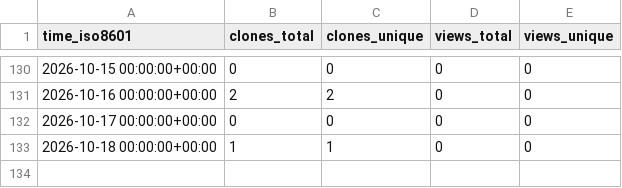
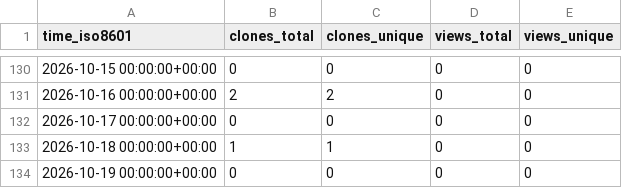
Before and after one commit to jodithea/All_repos_traffic_log, a CSV file: jodithea/SNP_harmoniser_GRCh37_GRCh38/ghrs-data/views_clones_aggregate.csv, drawn as a sheet; only a part is shown, gaps mark what is left out; the diff names each change by its address in the sheet, - before the commit and + after, or states it on an @@ line.

```diff
--- a/jodithea/SNP_harmoniser_GRCh37_GRCh38/ghrs-data/views_clones_aggregate.csv
+++ b/jodithea/SNP_harmoniser_GRCh37_GRCh38/ghrs-data/views_clones_aggregate.csv
+row 134: 2026-10-19 00:00:00+00:00 | 0 | 0 | 0 | 0
```
Also changed, not shown: 1 other file.
